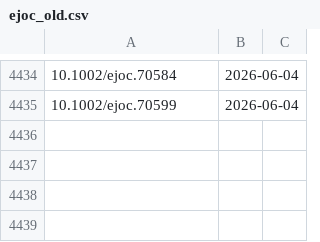
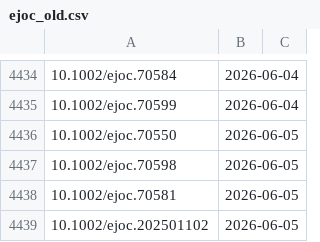
Before and after one commit to supersciencegrl/easy-wiley, a CSV file: ejoc_old.csv, drawn as a sheet; only a part is shown, gaps mark what is left out.

```diff
--- a/ejoc_old.csv
+++ b/ejoc_old.csv
@@ -4435 +4435,5 @@
 "10.1002/ejoc.70599","2026-06-04"
+"10.1002/ejoc.70550","2026-06-05"
+"10.1002/ejoc.70598","2026-06-05"
+"10.1002/ejoc.70581","2026-06-05"
+"10.1002/ejoc.202501102","2026-06-05"
```
Also changed, not shown: advmater_old.csv, 6 other files.
